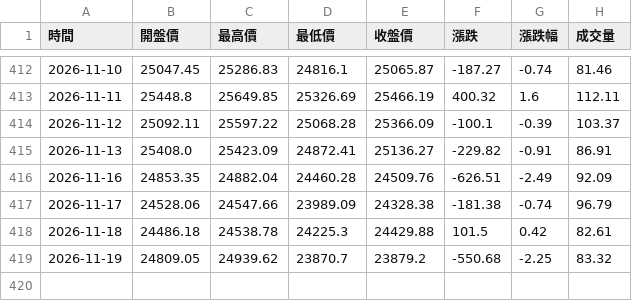
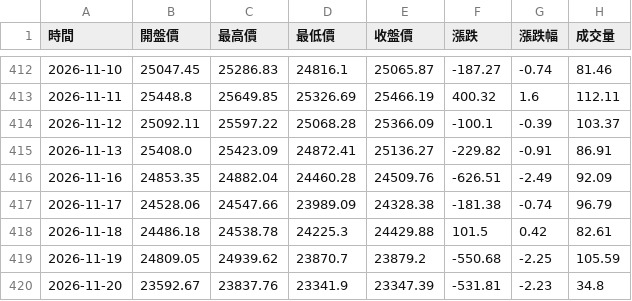
Before and after one commit to hawk82508-cloud/major-indices-channel, a CSV file: data/NASDAQ/raw_daily.csv, drawn as a sheet; only a part is shown, gaps mark what is left out.

```diff
--- a/data/NASDAQ/raw_daily.csv
+++ b/data/NASDAQ/raw_daily.csv
@@ -418,2 +418,3 @@
 2026-11-18,24486.18,24538.78,24225.3,24429.88,101.5,0.42,82.61
-2026-11-19,24809.05,24939.62,23870.7,23879.2,-550.68,-2.25,83.32
+2026-11-19,24809.05,24939.62,23870.7,23879.2,-550.68,-2.25,105.59
+2026-11-20,23592.67,23837.76,23341.9,23347.39,-531.81,-2.23,34.8
```
Also changed, not shown: data/DJI/raw_daily.csv, data/NASDAQ/raw_monthly.csv, 11 other files.
